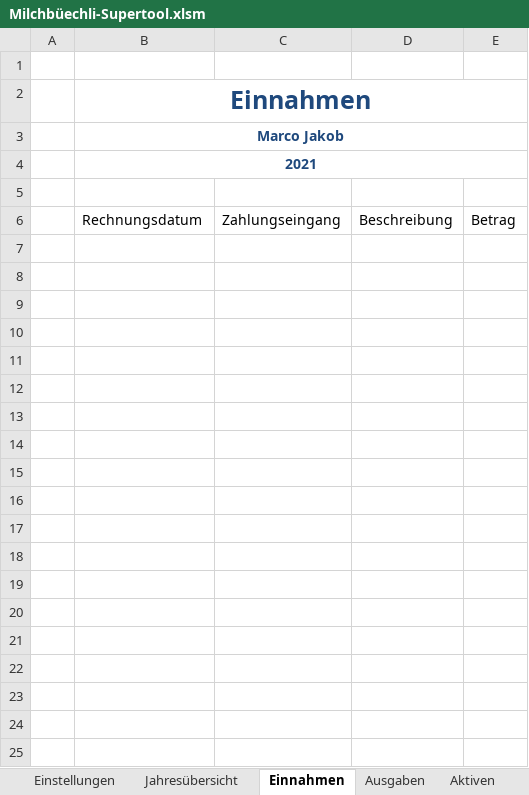
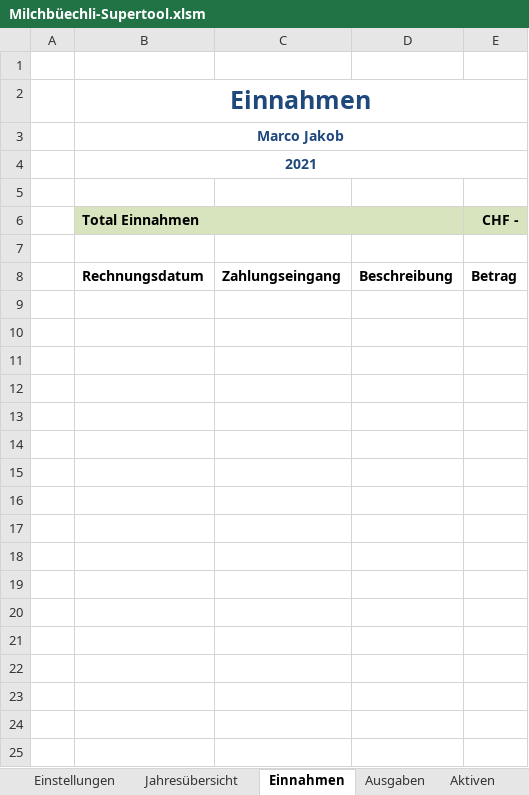
Before and after one commit to marcojakob/milchbuechli, an Excel workbook: Milchbüechli-Supertool.xlsm, sheet Einnahmen, drawn as a sheet; only a part is shown; values as stored, in another font and other column widths than the file's, no borders; charts and pictures and table styles not drawn; removed rows and columns are numbered as before the commit, all else as after; the diff covers the shown part only; the diff names each change by its address in the sheet, - before the commit and + after, or states it on an @@ line.

```diff
--- a/Milchbüechli-Supertool.xlsm (sheet Einnahmen)
+++ b/Milchbüechli-Supertool.xlsm (sheet Einnahmen)
+row 6:  | Total Einnahmen |  |  | CHF -
+row 7: (empty)
-B8:E8 bold: off
+B8:E8 bold: on
-row 7: (empty)
-row 8: (empty)
-row 9: (empty)
-row 10: (empty)
-row 11: (empty)
-row 12: (empty)
-row 13: (empty)
-row 14: (empty)
-row 15: (empty)
-row 16: (empty)
-row 17: (empty)
-row 18: (empty)
-row 19: (empty)
-row 20: (empty)
-row 21: (empty)
-row 22: (empty)
-row 23: (empty)
-row 24: (empty)
-row 25: (empty)
```
Also changed, not shown: 30 removed rows elsewhere in this sheet, sheet Ausgaben, sheet Aktiven, sheet Passiven, sheet Jahresübersicht, sheet Einstellungen, formulas that keep their value, charts or pictures, 11 other files.
